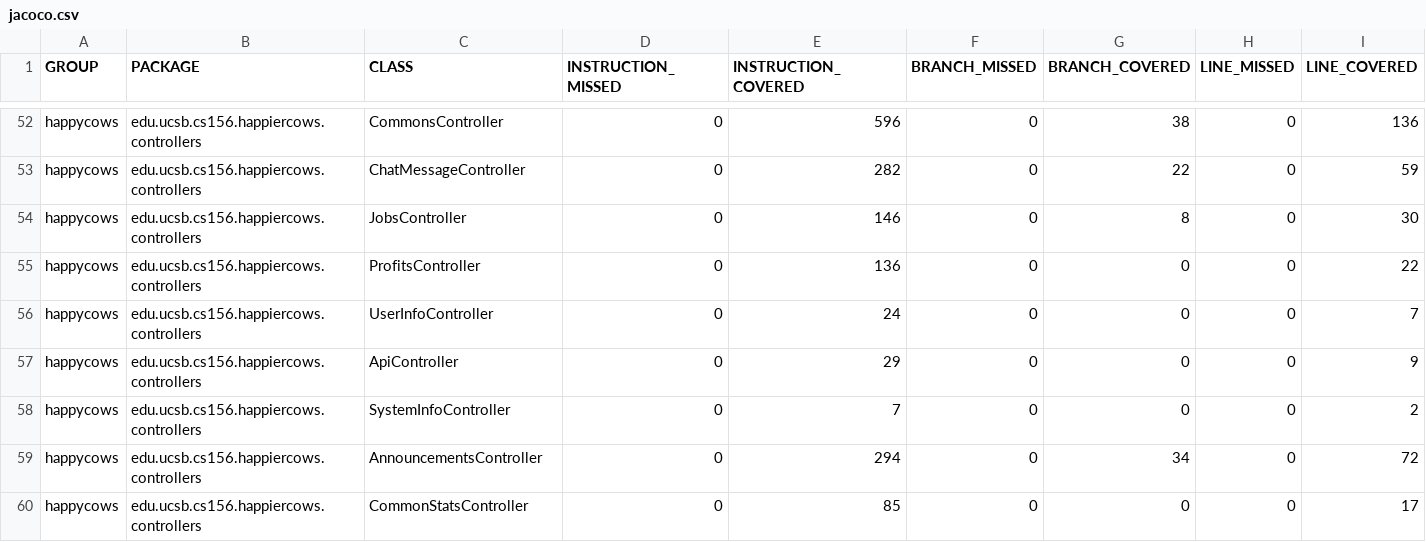
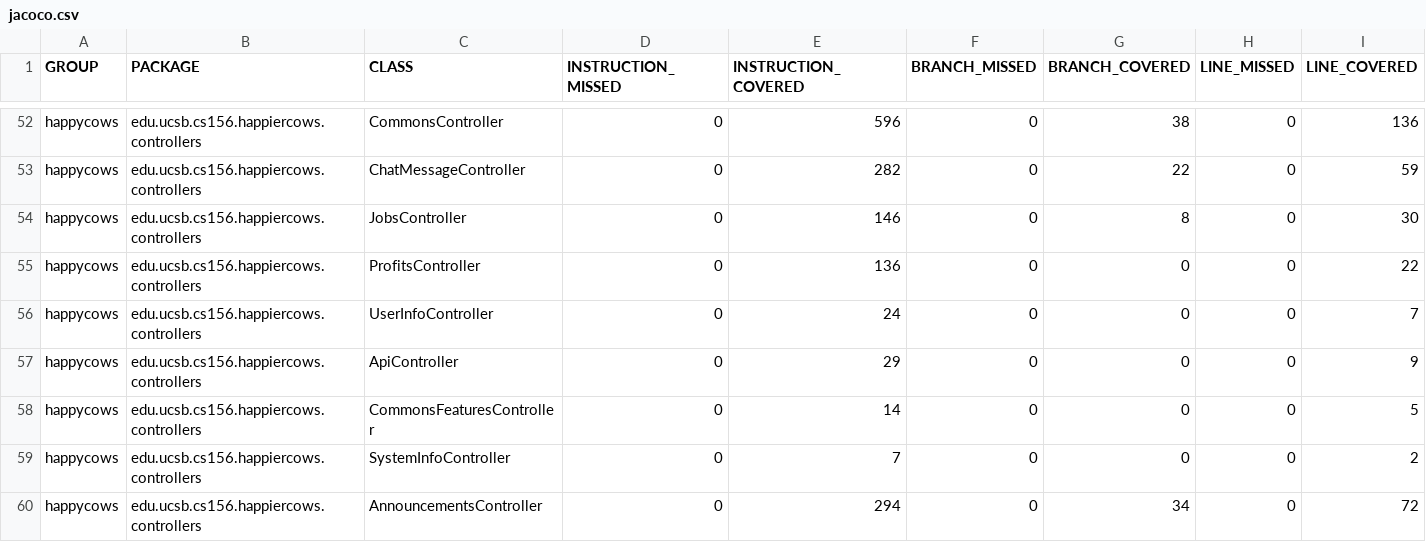
Before and after one commit to ucsb-cs156-f25/proj-happycows-f25-13, a CSV file: jacoco/jacoco.csv, drawn as a sheet; only a part is shown, gaps mark what is left out; the shorter side is filled out with more unchanged rows; rows hold the shown columns only; the diff names each change by its address in the sheet, - before the commit and + after, or states it on an @@ line.

Commit message:
Deploying to gh-pages from @ ucsb-cs156-f25/proj-happycows-f25-13@4c00f9574ff30e96d4e466e7a487cf21edc36db7 🚀

```diff
--- a/jacoco/jacoco.csv
+++ b/jacoco/jacoco.csv
+row 58: happycows | edu.ucsb.cs156.happiercows.controllers | CommonsFeaturesController | 0 | 14 | 0 | 0 | 0 | 5
```
Also changed, not shown: 7 other files.
